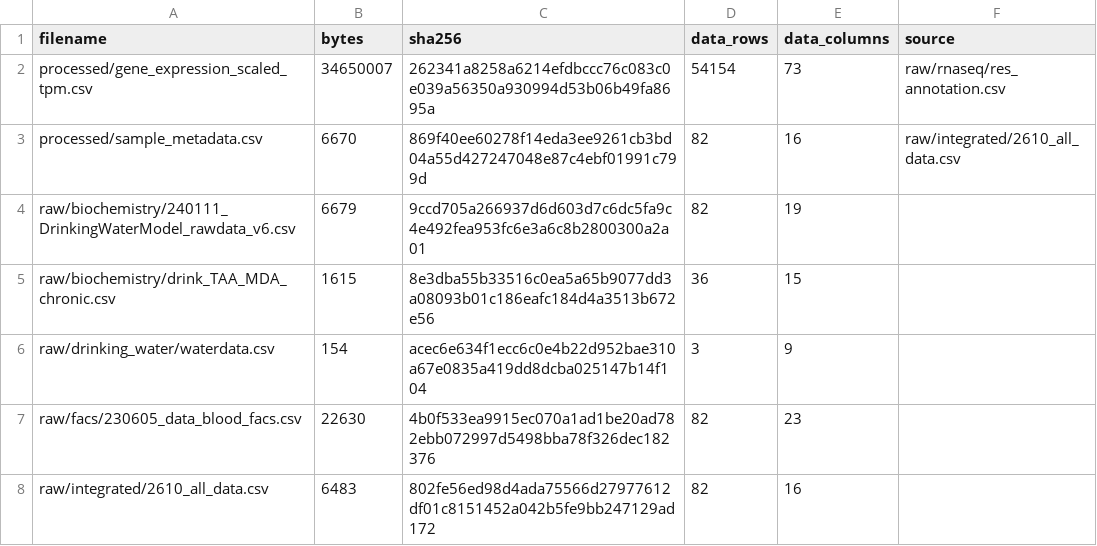
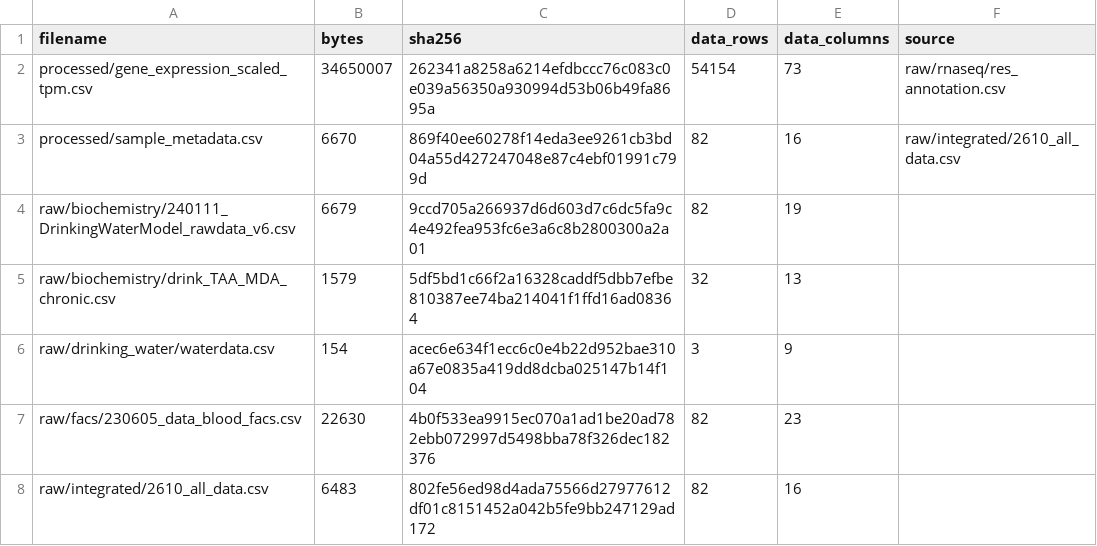
Before and after one commit to T-IWASAKA/MDAdrinkingwater, a CSV file: data/manifest.csv, drawn as a sheet; only a part is shown.

```diff
--- a/data/manifest.csv
+++ b/data/manifest.csv
@@ -4,3 +4,3 @@ processed/sample_metadata.csv,6670,869f40ee60278f14eda3ee9261cb3bd04a55d42724704
 raw/biochemistry/240111_DrinkingWaterModel_rawdata_v6.csv,6679,9ccd705a266937d6d603d7c6dc5fa9c4e492fea953fc6e3a6c8b2800300a2a01,82,19,
-raw/biochemistry/drink_TAA_MDA_chronic.csv,1615,8e3dba55b33516c0ea5a65b9077dd3a08093b01c186eafc184d4a3513b672e56,36,15,
+raw/biochemistry/drink_TAA_MDA_chronic.csv,1579,5df5bd1c66f2a16328caddf5dbb7efbe810387ee74ba214041f1ffd16ad08364,32,13,
 raw/drinking_water/waterdata.csv,154,acec6e634f1ecc6c0e4b22d952bae310a67e0835a419dd8dcba025147b14f104,3,9,
```
Also changed, not shown: data/raw/biochemistry/drink_TAA_MDA_chronic.csv.
